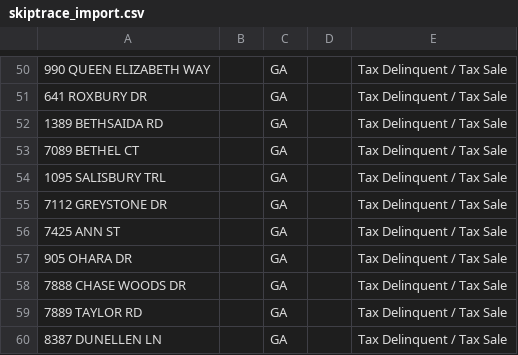
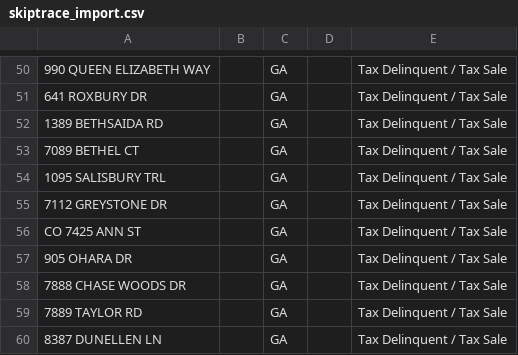
Before and after one commit to terrellkday/Clayton-Leads-Scraper, a CSV file: data/skiptrace_import.csv, drawn as a sheet; only a part is shown, gaps mark what is left out; the diff names each change by its address in the sheet, - before the commit and + after, or states it on an @@ line.

```diff
--- a/data/skiptrace_import.csv
+++ b/data/skiptrace_import.csv
-A56: 7425 ANN ST
+A56: CO 7425 ANN ST
```
Also changed, not shown: data/ghl_leads.csv, 7 other files.
